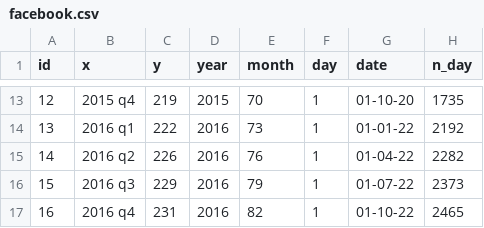
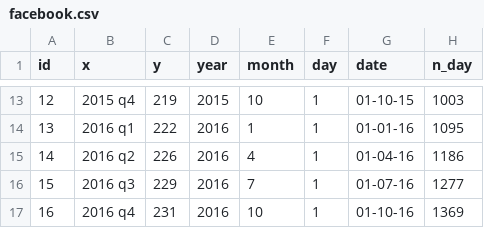
Before and after one commit to ericschulz/compforca, a CSV file: Data analysis/data/real-world/4- for_compositional_analysis/facebook.csv, drawn as a sheet; only a part is shown, gaps mark what is left out; the diff covers the shown part only.

```diff
--- a/Data analysis/data/real-world/4- for_compositional_analysis/facebook.csv
+++ b/Data analysis/data/real-world/4- for_compositional_analysis/facebook.csv
@@ -13,5 +13,5 @@ id,x,y,year,month,day,date,n_day
-12,2015 q4,219,2015,70,1,01-10-20,1735
-13,2016 q1,222,2016,73,1,01-01-22,2192
-14,2016 q2,226,2016,76,1,01-04-22,2282
-15,2016 q3,229,2016,79,1,01-07-22,2373
-16,2016 q4,231,2016,82,1,01-10-22,2465
+12,2015 q4,219,2015,10,1,01-10-15,1003,
+13,2016 q1,222,2016,1,1,01-01-16,1095,
+14,2016 q2,226,2016,4,1,01-04-16,1186,
+15,2016 q3,229,2016,7,1,01-07-16,1277,
+16,2016 q4,231,2016,10,1,01-10-16,1369,
```
Also changed, not shown: 32 edited cells elsewhere in this file, Data analysis/data/real-world/to-plot.csv, 3 other files.
